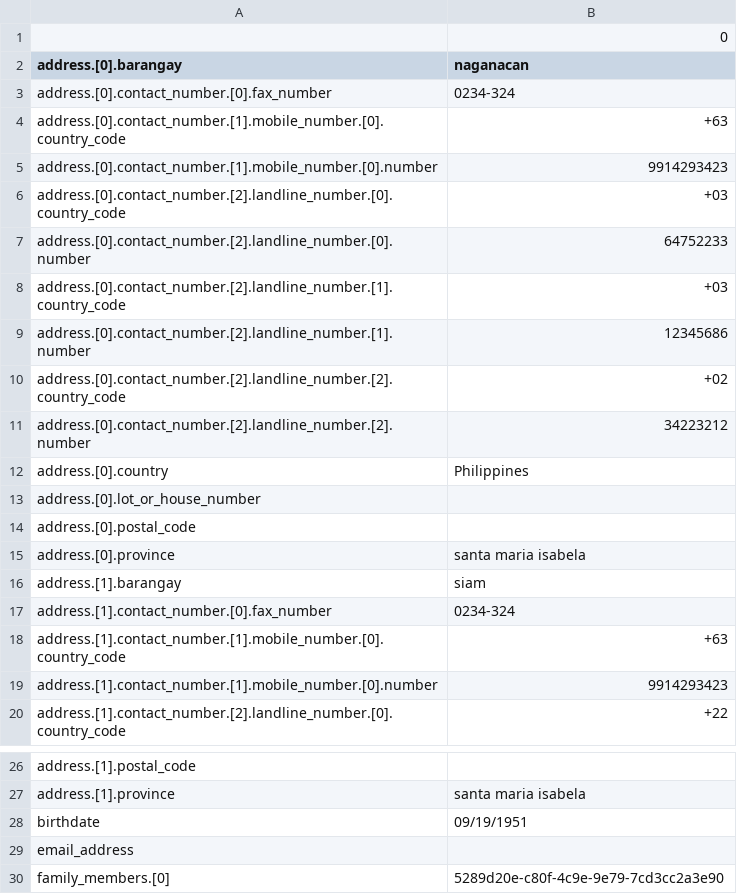
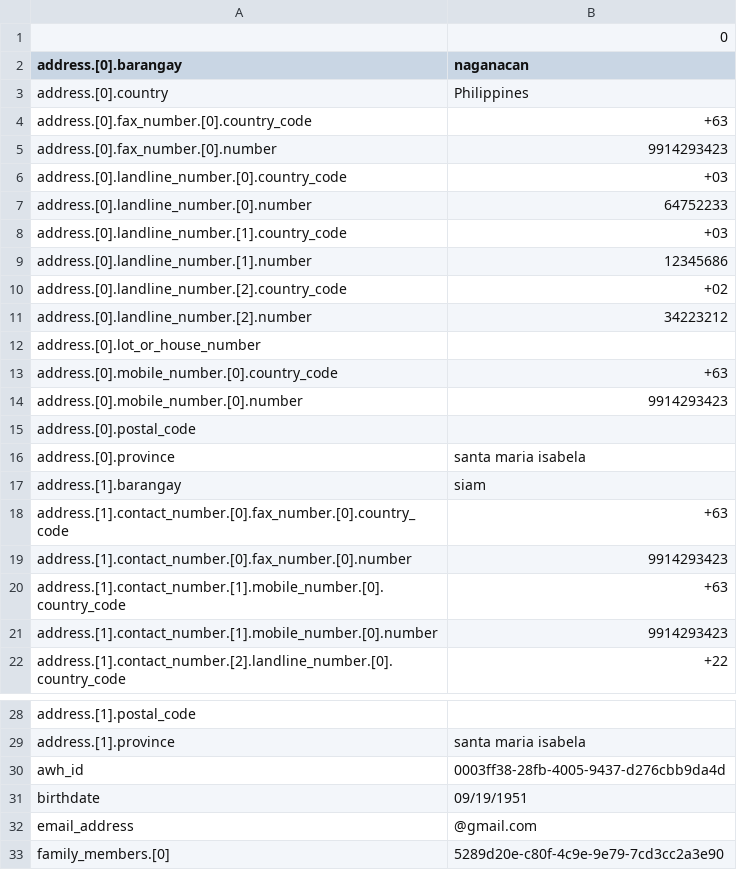
Before and after one commit to philipsales/nestedJSON-to-SQL, a CSV file: processed_data.csv, drawn as a sheet; only a part is shown, gaps mark what is left out; the diff covers the shown part only.

```diff
--- a/processed_data.csv
+++ b/processed_data.csv
@@ -2,13 +2,14 @@
 address.[0].barangay,naganacan
-address.[0].contact_number.[0].fax_number,0234-324
-address.[0].contact_number.[1].mobile_number.[0].country_code,+63
-address.[0].contact_number.[1].mobile_number.[0].number,9914293423
-address.[0].contact_number.[2].landline_number.[0].country_code,+03
-address.[0].contact_number.[2].landline_number.[0].number,64752233
-address.[0].contact_number.[2].landline_number.[1].country_code,+03
-address.[0].contact_number.[2].landline_number.[1].number,12345686
-address.[0].contact_number.[2].landline_number.[2].country_code,+02
-address.[0].contact_number.[2].landline_number.[2].number,34223212
 address.[0].country,Philippines
+address.[0].fax_number.[0].country_code,+63
+address.[0].fax_number.[0].number,9914293423
+address.[0].landline_number.[0].country_code,+03
+address.[0].landline_number.[0].number,64752233
+address.[0].landline_number.[1].country_code,+03
+address.[0].landline_number.[1].number,12345686
+address.[0].landline_number.[2].country_code,+02
+address.[0].landline_number.[2].number,34223212
 address.[0].lot_or_house_number,
+address.[0].mobile_number.[0].country_code,+63
+address.[0].mobile_number.[0].number,9914293423
 address.[0].postal_code,
@@ -16,3 +17,4 @@ address.[0].province,santa maria isabela
 address.[1].barangay,siam
-address.[1].contact_number.[0].fax_number,0234-324
+address.[1].contact_number.[0].fax_number.[0].country_code,+63
+address.[1].contact_number.[0].fax_number.[0].number,9914293423
 address.[1].contact_number.[1].mobile_number.[0].country_code,+63
@@ -27,4 +29,5 @@ address.[1].postal_code,
 address.[1].province,santa maria isabela
+awh_id,0003ff38-28fb-4005-9437-d276cbb9da4d
 birthdate,09/19/1951
-email_address,
+email_address,@gmail.com
 family_members.[0],5289d20e-c80f-4c9e-9e79-7cd3cc2a3e90
```
Also changed, not shown: 80 removed rows and 4 edited cells elsewhere in this file, file/health_informations.csv, 17 other files.
